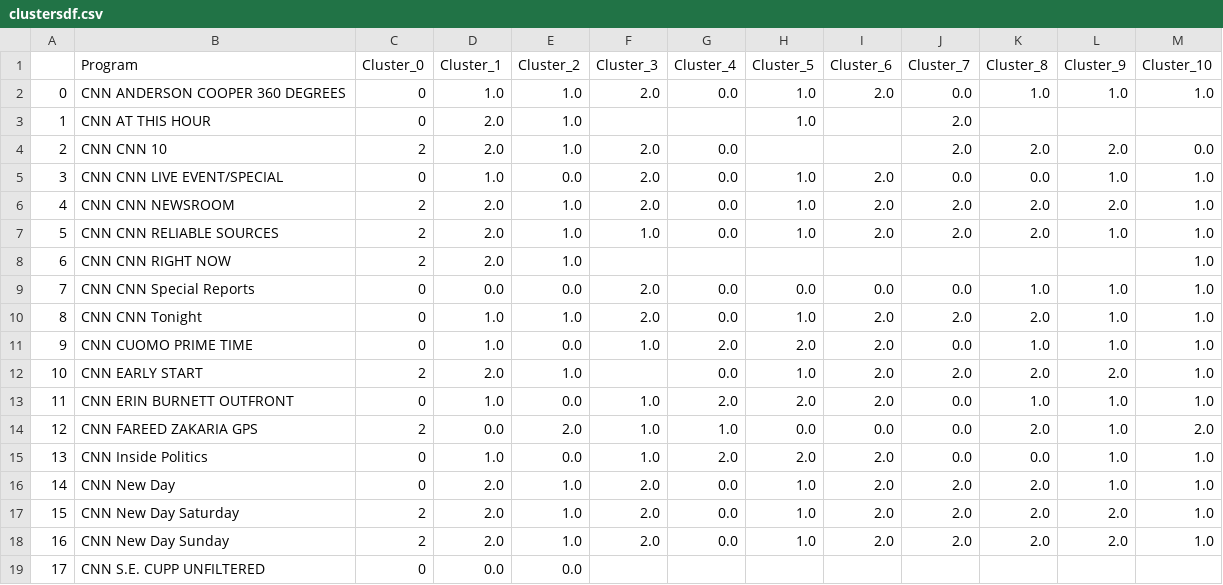
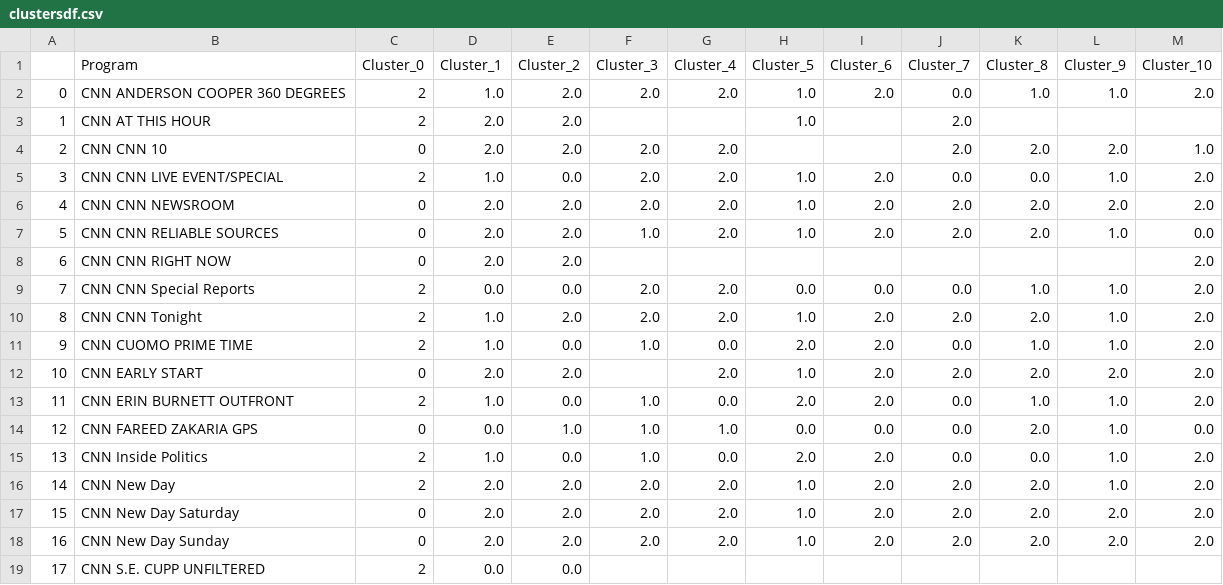
Before and after one commit to thesethb/MA491, a CSV file: Post-AY23/clustersdf.csv, drawn as a sheet; only a part is shown; the diff covers the shown part only.

```diff
--- a/Post-AY23/clustersdf.csv
+++ b/Post-AY23/clustersdf.csv
@@ -1,19 +1,19 @@
 ,Program,Cluster_0,Cluster_1,Cluster_2,Cluster_3,Cluster_4,Cluster_5,Cluster_6,Cluster_7,Cluster_8,Cluster_9,Cluster_10
-0,CNN ANDERSON COOPER 360 DEGREES,0,1.0,1.0,2.0,0.0,1.0,2.0,0.0,1.0,1.0,1.0
-1,CNN AT THIS HOUR,0,2.0,1.0,,,1.0,,2.0,,,
-2,CNN CNN 10,2,2.0,1.0,2.0,0.0,,,2.0,2.0,2.0,0.0
-3,CNN CNN LIVE EVENT/SPECIAL,0,1.0,0.0,2.0,0.0,1.0,2.0,0.0,0.0,1.0,1.0
-4,CNN CNN NEWSROOM,2,2.0,1.0,2.0,0.0,1.0,2.0,2.0,2.0,2.0,1.0
-5,CNN CNN RELIABLE SOURCES,2,2.0,1.0,1.0,0.0,1.0,2.0,2.0,2.0,1.0,1.0
-6,CNN CNN RIGHT NOW,2,2.0,1.0,,,,,,,,1.0
-7,CNN CNN Special Reports,0,0.0,0.0,2.0,0.0,0.0,0.0,0.0,1.0,1.0,1.0
-8,CNN CNN Tonight,0,1.0,1.0,2.0,0.0,1.0,2.0,2.0,2.0,1.0,1.0
-9,CNN CUOMO PRIME TIME,0,1.0,0.0,1.0,2.0,2.0,2.0,0.0,1.0,1.0,1.0
-10,CNN EARLY START,2,2.0,1.0,,0.0,1.0,2.0,2.0,2.0,2.0,1.0
-11,CNN ERIN BURNETT OUTFRONT,0,1.0,0.0,1.0,2.0,2.0,2.0,0.0,1.0,1.0,1.0
-12,CNN FAREED ZAKARIA GPS,2,0.0,2.0,1.0,1.0,0.0,0.0,0.0,2.0,1.0,2.0
-13,CNN Inside Politics,0,1.0,0.0,1.0,2.0,2.0,2.0,0.0,0.0,1.0,1.0
-14,CNN New Day,0,2.0,1.0,2.0,0.0,1.0,2.0,2.0,2.0,1.0,1.0
-15,CNN New Day Saturday,2,2.0,1.0,2.0,0.0,1.0,2.0,2.0,2.0,2.0,1.0
-16,CNN New Day Sunday,2,2.0,1.0,2.0,0.0,1.0,2.0,2.0,2.0,2.0,1.0
-17,CNN S.E. CUPP UNFILTERED,0,0.0,0.0,,,,,,,,
+0,CNN ANDERSON COOPER 360 DEGREES,2,1.0,2.0,2.0,2.0,1.0,2.0,0.0,1.0,1.0,2.0
+1,CNN AT THIS HOUR,2,2.0,2.0,,,1.0,,2.0,,,
+2,CNN CNN 10,0,2.0,2.0,2.0,2.0,,,2.0,2.0,2.0,1.0
+3,CNN CNN LIVE EVENT/SPECIAL,2,1.0,0.0,2.0,2.0,1.0,2.0,0.0,0.0,1.0,2.0
+4,CNN CNN NEWSROOM,0,2.0,2.0,2.0,2.0,1.0,2.0,2.0,2.0,2.0,2.0
+5,CNN CNN RELIABLE SOURCES,0,2.0,2.0,1.0,2.0,1.0,2.0,2.0,2.0,1.0,0.0
+6,CNN CNN RIGHT NOW,0,2.0,2.0,,,,,,,,2.0
+7,CNN CNN Special Reports,2,0.0,0.0,2.0,2.0,0.0,0.0,0.0,1.0,1.0,2.0
+8,CNN CNN Tonight,2,1.0,2.0,2.0,2.0,1.0,2.0,2.0,2.0,1.0,2.0
+9,CNN CUOMO PRIME TIME,2,1.0,0.0,1.0,0.0,2.0,2.0,0.0,1.0,1.0,2.0
+10,CNN EARLY START,0,2.0,2.0,,2.0,1.0,2.0,2.0,2.0,2.0,2.0
+11,CNN ERIN BURNETT OUTFRONT,2,1.0,0.0,1.0,0.0,2.0,2.0,0.0,1.0,1.0,2.0
+12,CNN FAREED ZAKARIA GPS,0,0.0,1.0,1.0,1.0,0.0,0.0,0.0,2.0,1.0,0.0
+13,CNN Inside Politics,2,1.0,0.0,1.0,0.0,2.0,2.0,0.0,0.0,1.0,2.0
+14,CNN New Day,2,2.0,2.0,2.0,2.0,1.0,2.0,2.0,2.0,1.0,2.0
+15,CNN New Day Saturday,0,2.0,2.0,2.0,2.0,1.0,2.0,2.0,2.0,2.0,2.0
+16,CNN New Day Sunday,0,2.0,2.0,2.0,2.0,1.0,2.0,2.0,2.0,2.0,2.0
+17,CNN S.E. CUPP UNFILTERED,2,0.0,0.0,,,,,,,,
```
Also changed, not shown: 90 edited cells elsewhere in this file, 8 other files.
